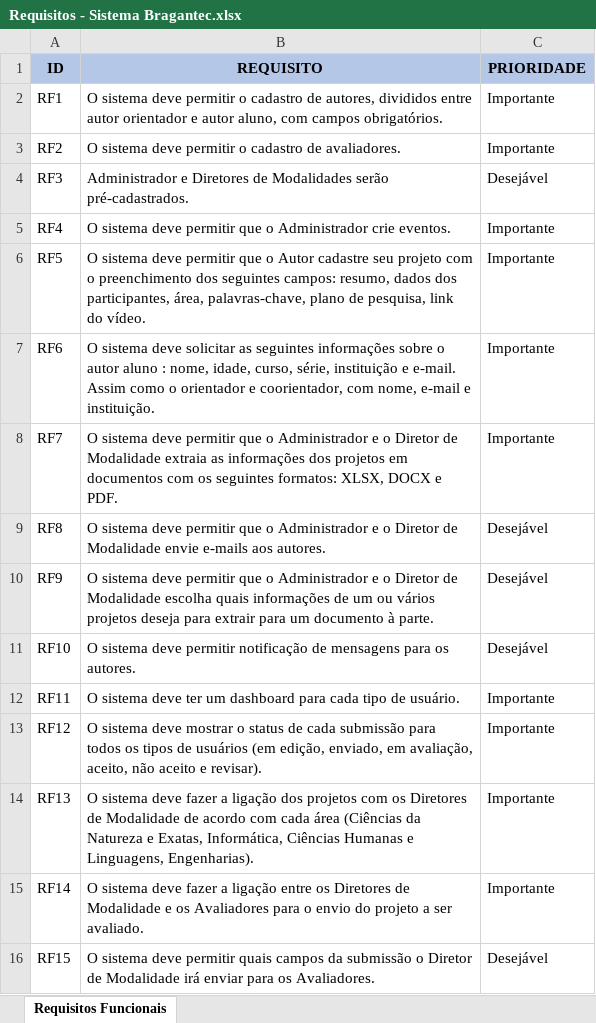
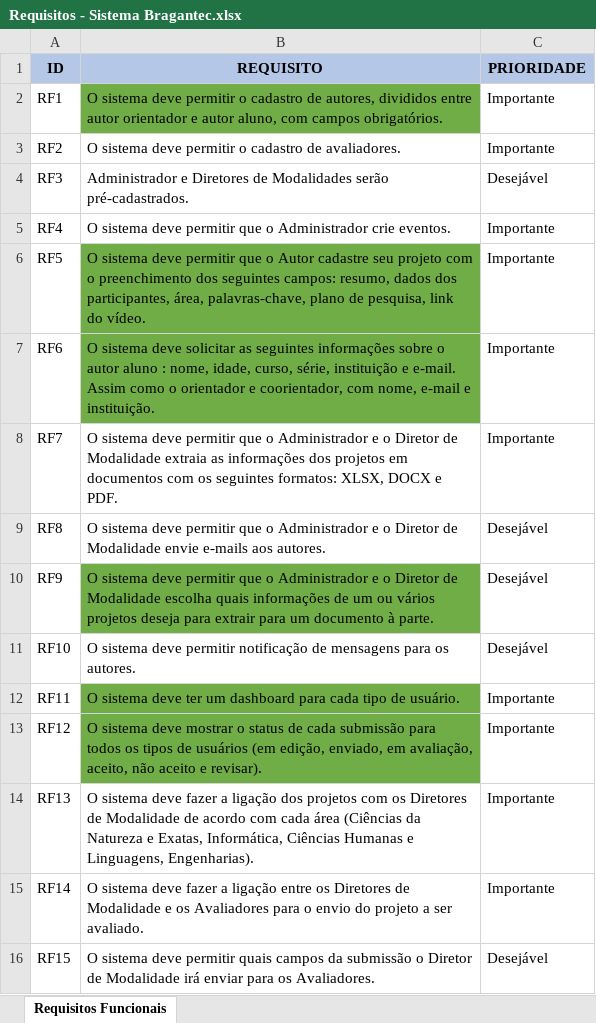
Before and after one commit to lesfernandes/Sistema-Submissao-Bragantec, an Excel workbook: Requisitos - Sistema Bragantec.xlsx, sheet Requisitos Funcionais, drawn as a sheet; values as stored, in another font and other column widths than the file's, no borders; the diff names each change by its address in the sheet, - before the commit and + after, or states it on an @@ line.

```diff
--- a/Requisitos - Sistema Bragantec.xlsx (sheet Requisitos Funcionais)
+++ b/Requisitos - Sistema Bragantec.xlsx (sheet Requisitos Funcionais)
-B2 fill: none
+B2 fill: #70AD47
-B6:B7 fill: none
+B6:B7 fill: #70AD47
-B10 fill: none
+B10 fill: #70AD47
-B12:B13 fill: none
+B12:B13 fill: #70AD47
```
Also changed, not shown: 21 other files.
